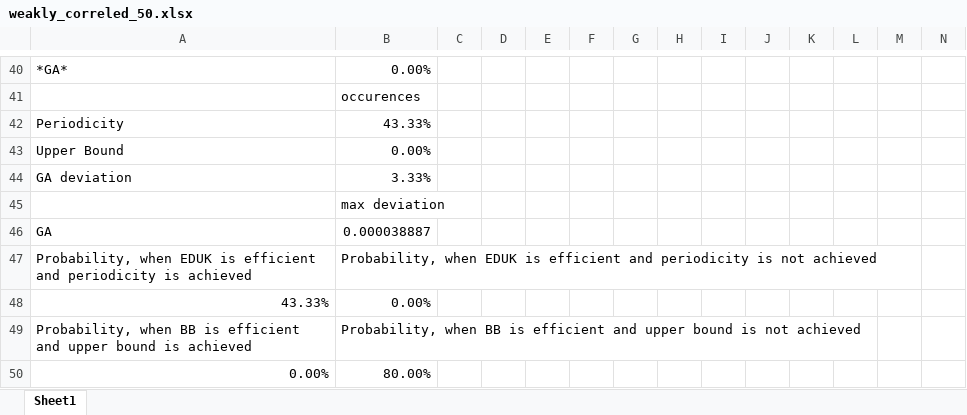
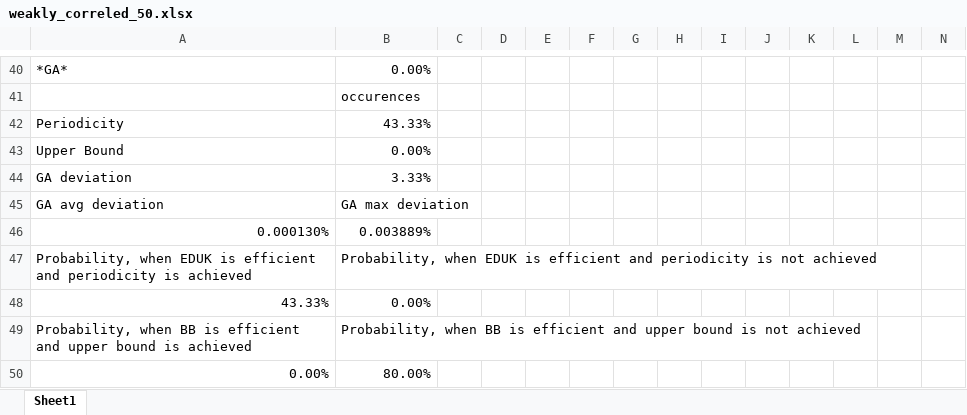
Before and after one commit to ElizJogar/Knapsack-Problems, an Excel workbook: example/mp_reports_UKP_25.05.2018-16.19.50.60_50_items/weakly_correled_50.xlsx, sheet Sheet1, drawn as a sheet; only a part is shown, gaps mark what is left out; values as stored, in another font and other column widths than the file's, no borders; removed rows and columns are numbered as before the commit, all else as after; rows hold the shown columns only; the diff names each change by its address in the sheet, - before the commit and + after, or states it on an @@ line.

```diff
--- a/example/mp_reports_UKP_25.05.2018-16.19.50.60_50_items/weakly_correled_50.xlsx (sheet Sheet1)
+++ b/example/mp_reports_UKP_25.05.2018-16.19.50.60_50_items/weakly_correled_50.xlsx (sheet Sheet1)
-row 45:  | max deviation
-row 46: GA | 0.000038887
+row 45: GA avg deviation | GA max deviation
+row 46: 0.000130% | 0.003889%
```
Also changed, not shown: example/mp_reports_01KP_26.05.2018-1.31.6.883_50_items/subset_summ_50.xlsx, example/mp_reports_01KP_26.05.2018-1.31.6.883_50_items/uncorreled_50.xlsx, 11 other files.
